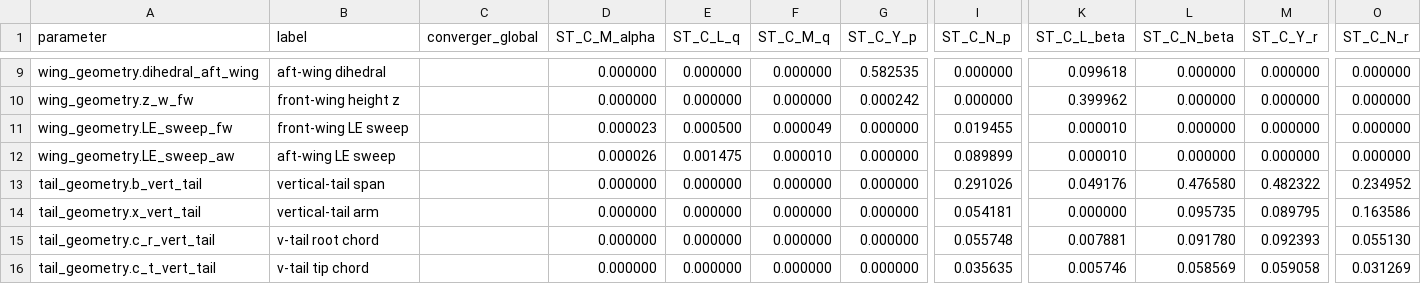
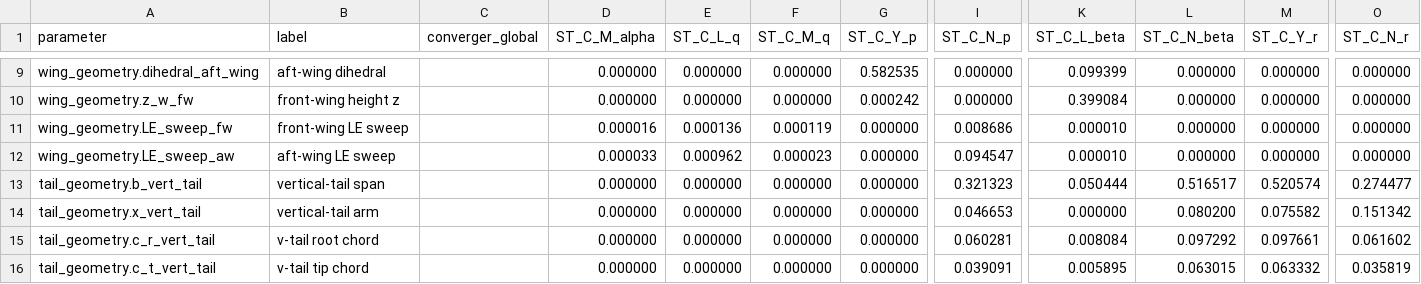
Before and after one commit to TGAJB/Prandtl-plane-EVTOL, a CSV file: final_characteristics/sensitivity_plots/stability/sobol_total_order.csv, drawn as a sheet; only a part is shown, gaps mark what is left out; the diff covers the shown part only; the diff names each change by its address in the sheet, - before the commit and + after, or states it on an @@ line.

```diff
--- a/final_characteristics/sensitivity_plots/stability/sobol_total_order.csv
+++ b/final_characteristics/sensitivity_plots/stability/sobol_total_order.csv
-K9 (ST_C_L_beta): 0.099618
+K9 (ST_C_L_beta): 0.099399
-K10 (ST_C_L_beta): 0.399962
+K10 (ST_C_L_beta): 0.399084
-D11 (ST_C_M_alpha): 0.000023
+D11 (ST_C_M_alpha): 0.000016
-E11 (ST_C_L_q): 0.000500
+E11 (ST_C_L_q): 0.000136
-F11 (ST_C_M_q): 0.000049
+F11 (ST_C_M_q): 0.000119
-I11 (ST_C_N_p): 0.019455
+I11 (ST_C_N_p): 0.008686
-D12 (ST_C_M_alpha): 0.000026
+D12 (ST_C_M_alpha): 0.000033
-E12 (ST_C_L_q): 0.001475
+E12 (ST_C_L_q): 0.000962
-F12 (ST_C_M_q): 0.000010
+F12 (ST_C_M_q): 0.000023
-I12 (ST_C_N_p): 0.089899
+I12 (ST_C_N_p): 0.094547
-I13 (ST_C_N_p): 0.291026
+I13 (ST_C_N_p): 0.321323
-K13 (ST_C_L_beta): 0.049176
+K13 (ST_C_L_beta): 0.050444
-L13 (ST_C_N_beta): 0.476580
+L13 (ST_C_N_beta): 0.516517
-M13 (ST_C_Y_r): 0.482322
+M13 (ST_C_Y_r): 0.520574
-O13 (ST_C_N_r): 0.234952
+O13 (ST_C_N_r): 0.274477
-I14 (ST_C_N_p): 0.054181
+I14 (ST_C_N_p): 0.046653
-L14 (ST_C_N_beta): 0.095735
+L14 (ST_C_N_beta): 0.080200
-M14 (ST_C_Y_r): 0.089795
+M14 (ST_C_Y_r): 0.075582
-O14 (ST_C_N_r): 0.163586
+O14 (ST_C_N_r): 0.151342
-I15 (ST_C_N_p): 0.055748
+I15 (ST_C_N_p): 0.060281
-K15 (ST_C_L_beta): 0.007881
+K15 (ST_C_L_beta): 0.008084
-L15 (ST_C_N_beta): 0.091780
+L15 (ST_C_N_beta): 0.097292
-M15 (ST_C_Y_r): 0.092393
+M15 (ST_C_Y_r): 0.097661
-O15 (ST_C_N_r): 0.055130
+O15 (ST_C_N_r): 0.061602
-I16 (ST_C_N_p): 0.035635
+I16 (ST_C_N_p): 0.039091
-K16 (ST_C_L_beta): 0.005746
+K16 (ST_C_L_beta): 0.005895
-L16 (ST_C_N_beta): 0.058569
+L16 (ST_C_N_beta): 0.063015
-M16 (ST_C_Y_r): 0.059058
+M16 (ST_C_Y_r): 0.063332
-O16 (ST_C_N_r): 0.031269
+O16 (ST_C_N_r): 0.035819
```
Also changed, not shown: 49 edited cells elsewhere in this file, 2 other files.
